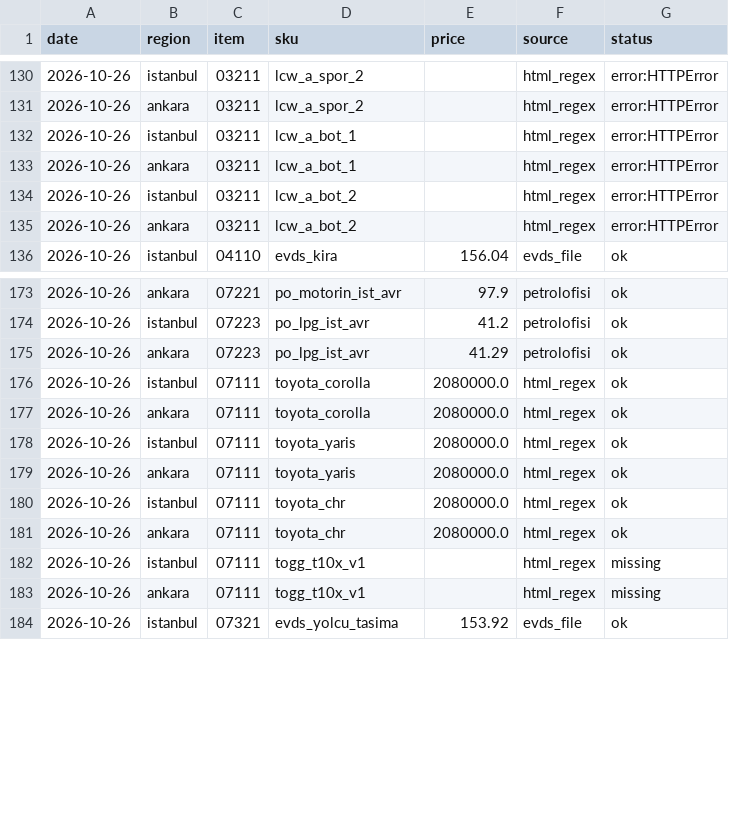
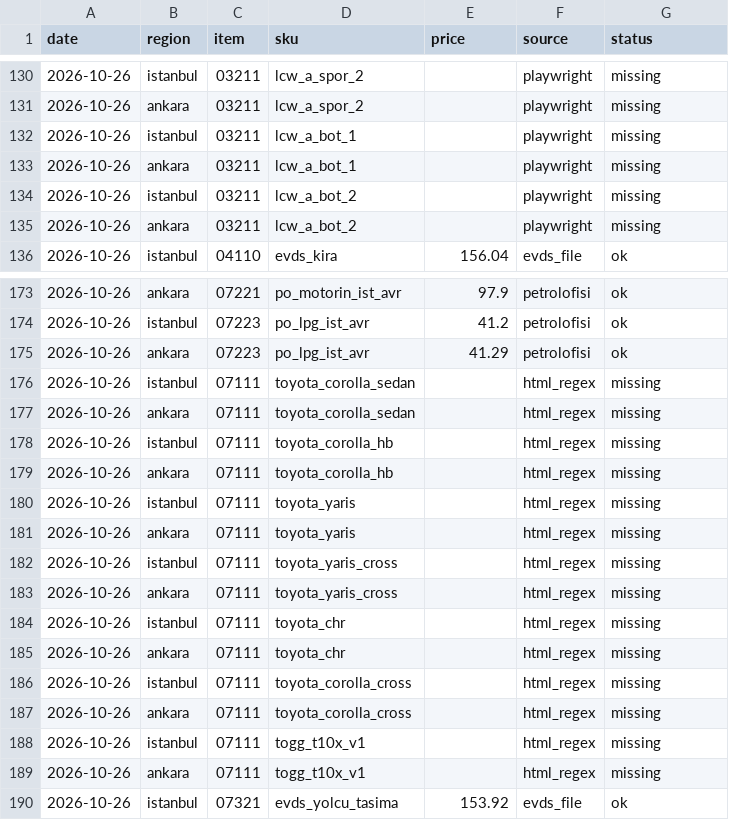
Before and after one commit to fkasap/KTufe, a CSV file: data/raw/2026-10-26.csv, drawn as a sheet; only a part is shown, gaps mark what is left out; the diff covers the shown part only.

```diff
--- a/data/raw/2026-10-26.csv
+++ b/data/raw/2026-10-26.csv
@@ -130,7 +130,7 @@ date,region,item,sku,price,source,status
-2026-10-26,istanbul,03211,lcw_a_spor_2,,html_regex,error:HTTPError
-2026-10-26,ankara,03211,lcw_a_spor_2,,html_regex,error:HTTPError
-2026-10-26,istanbul,03211,lcw_a_bot_1,,html_regex,error:HTTPError
-2026-10-26,ankara,03211,lcw_a_bot_1,,html_regex,error:HTTPError
-2026-10-26,istanbul,03211,lcw_a_bot_2,,html_regex,error:HTTPError
-2026-10-26,ankara,03211,lcw_a_bot_2,,html_regex,error:HTTPError
+2026-10-26,istanbul,03211,lcw_a_spor_2,,playwright,missing
+2026-10-26,ankara,03211,lcw_a_spor_2,,playwright,missing
+2026-10-26,istanbul,03211,lcw_a_bot_1,,playwright,missing
+2026-10-26,ankara,03211,lcw_a_bot_1,,playwright,missing
+2026-10-26,istanbul,03211,lcw_a_bot_2,,playwright,missing
+2026-10-26,ankara,03211,lcw_a_bot_2,,playwright,missing
 2026-10-26,istanbul,04110,evds_kira,156.04,evds_file,ok
@@ -175,8 +175,14 @@ date,region,item,sku,price,source,status
 2026-10-26,ankara,07223,po_lpg_ist_avr,41.29,petrolofisi,ok
-2026-10-26,istanbul,07111,toyota_corolla,2080000.0,html_regex,ok
-2026-10-26,ankara,07111,toyota_corolla,2080000.0,html_regex,ok
-2026-10-26,istanbul,07111,toyota_yaris,2080000.0,html_regex,ok
-2026-10-26,ankara,07111,toyota_yaris,2080000.0,html_regex,ok
-2026-10-26,istanbul,07111,toyota_chr,2080000.0,html_regex,ok
-2026-10-26,ankara,07111,toyota_chr,2080000.0,html_regex,ok
+2026-10-26,istanbul,07111,toyota_corolla_sedan,,html_regex,missing
+2026-10-26,ankara,07111,toyota_corolla_sedan,,html_regex,missing
+2026-10-26,istanbul,07111,toyota_corolla_hb,,html_regex,missing
+2026-10-26,ankara,07111,toyota_corolla_hb,,html_regex,missing
+2026-10-26,istanbul,07111,toyota_yaris,,html_regex,missing
+2026-10-26,ankara,07111,toyota_yaris,,html_regex,missing
+2026-10-26,istanbul,07111,toyota_yaris_cross,,html_regex,missing
+2026-10-26,ankara,07111,toyota_yaris_cross,,html_regex,missing
+2026-10-26,istanbul,07111,toyota_chr,,html_regex,missing
+2026-10-26,ankara,07111,toyota_chr,,html_regex,missing
+2026-10-26,istanbul,07111,toyota_corolla_cross,,html_regex,missing
+2026-10-26,ankara,07111,toyota_corolla_cross,,html_regex,missing
 2026-10-26,istanbul,07111,togg_t10x_v1,,html_regex,missing
```
Also changed, not shown: 116 edited cells elsewhere in this file.
